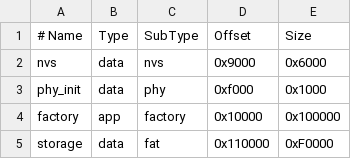
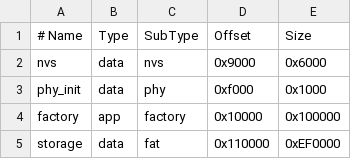
Before and after one commit to ingihel/betaspray, a CSV file: partitions.csv, drawn as a sheet; the diff names each change by its address in the sheet, - before the commit and + after, or states it on an @@ line.

```diff
--- a/partitions.csv
+++ b/partitions.csv
-E5 (Size): 0xF0000
+E5 (Size): 0xEF0000
```
Also changed, not shown: 3 other files.
